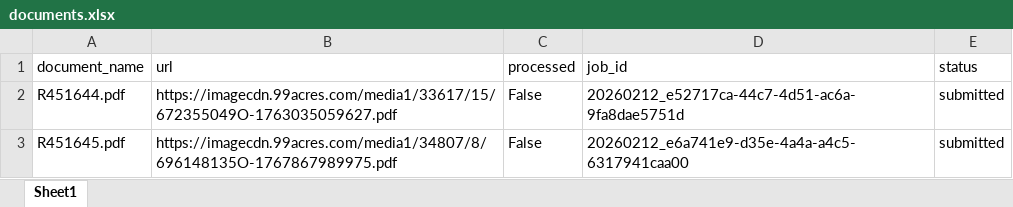
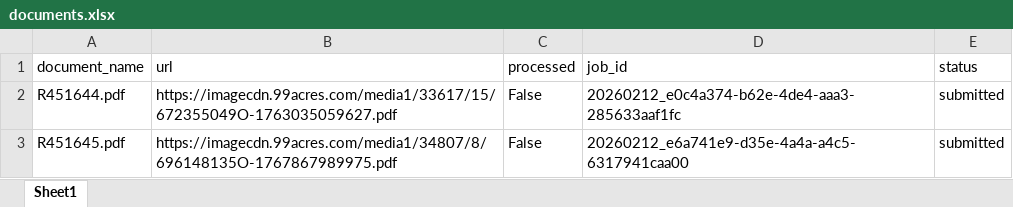
Before and after one commit to Suryanshnaithani/SarvamService, an Excel workbook: data/documents.xlsx, sheet Sheet1, drawn as a sheet; values as stored, in another font and other column widths than the file's, no borders; the diff names each change by its address in the sheet, - before the commit and + after, or states it on an @@ line.

Commit message:
Processed R451644.pdf → 20260212_e0c4a374-b62e-4de4-aaa3-285633aaf1fc

```diff
--- a/data/documents.xlsx (sheet Sheet1)
+++ b/data/documents.xlsx (sheet Sheet1)
-D2 (job_id): 20260212_e52717ca-44c7-4d51-ac6a-9fa8dae5751d
+D2 (job_id): 20260212_e0c4a374-b62e-4de4-aaa3-285633aaf1fc
```
